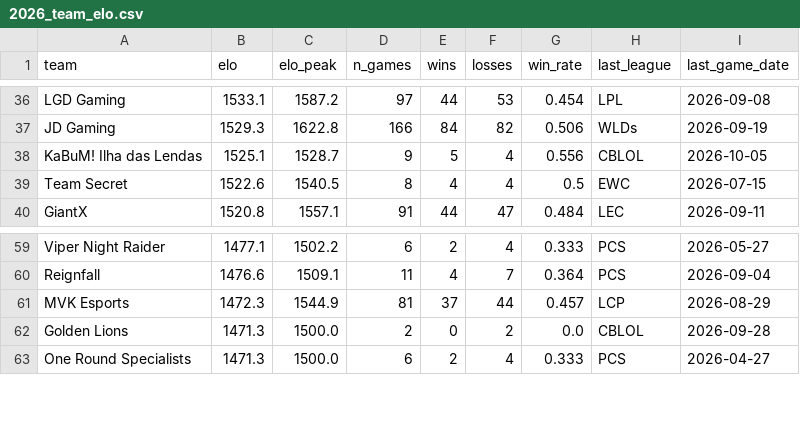
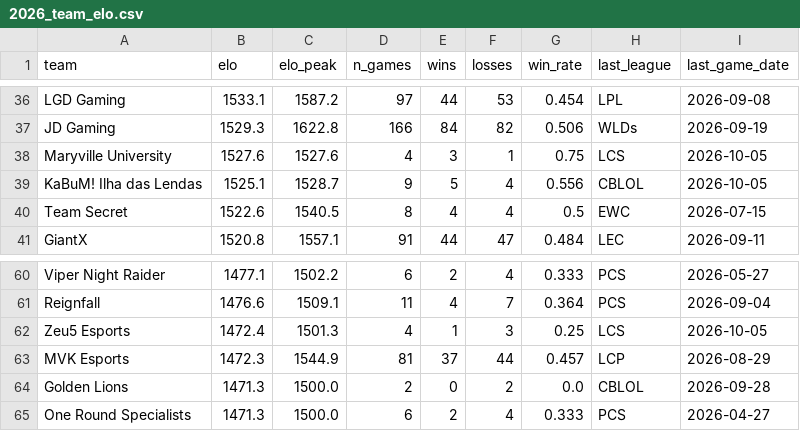
Before and after one commit to zackaids/league-predictor, a CSV file: data/processed/2026_team_elo.csv, drawn as a sheet; only a part is shown, gaps mark what is left out.

```diff
--- a/data/processed/2026_team_elo.csv
+++ b/data/processed/2026_team_elo.csv
@@ -37,2 +37,3 @@ LGD Gaming,1533.1,1587.2,97,44,53,0.454,LPL,2026-09-08
 JD Gaming,1529.3,1622.8,166,84,82,0.506,WLDs,2026-09-19
+Maryville University,1527.6,1527.6,4,3,1,0.75,LCS,2026-10-05
 KaBuM! Ilha das Lendas,1525.1,1528.7,9,5,4,0.556,CBLOL,2026-10-05
@@ -60,2 +61,3 @@ Viper Night Raider,1477.1,1502.2,6,2,4,0.333,PCS,2026-05-27
 Reignfall,1476.6,1509.1,11,4,7,0.364,PCS,2026-09-04
+Zeu5 Esports,1472.4,1501.3,4,1,3,0.25,LCS,2026-10-05
 MVK Esports,1472.3,1544.9,81,37,44,0.457,LCP,2026-08-29
```
Also changed, not shown: data/processed/2026_series.csv, 5 other files.
